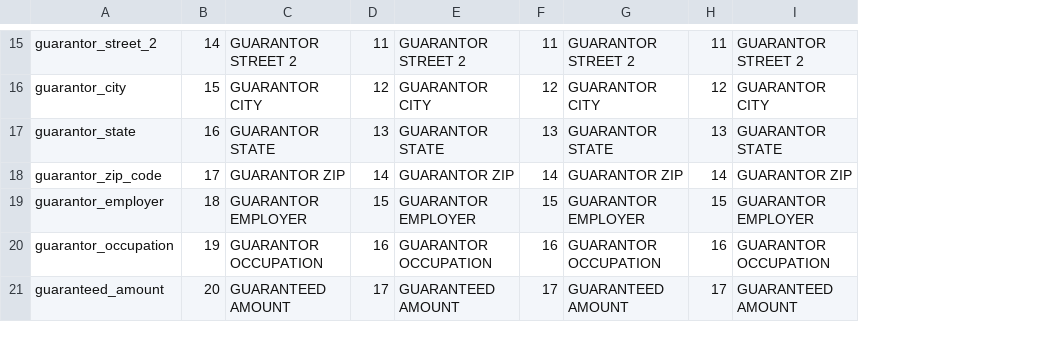
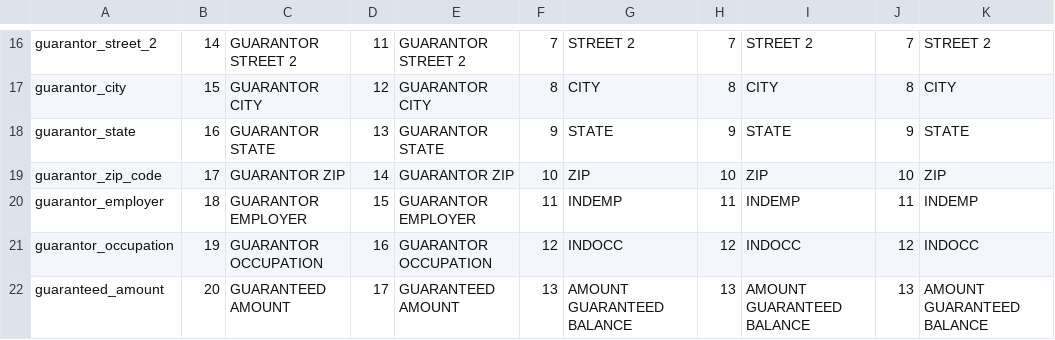
Before and after one commit to dwillis/fech-sources, a CSV file: SchC2.csv, drawn as a sheet; only a part is shown, gaps mark what is left out; removed rows and columns are numbered as before the commit, all else as after; the diff covers the shown part only; the diff names each change by its address in the sheet, - before the commit and + after, or states it on an @@ line.

```diff
--- a/SchC2.csv
+++ b/SchC2.csv
-column G, rows 15-21: GUARANTOR STREET 2 | GUARANTOR CITY | GUARANTOR STATE | GUARANTOR ZIP | GUARANTOR EMPLOYER | GUARANTOR OCCUPATION | GUARANTEED AMOUNT
+column G, rows 16-22: STREET 2 | CITY | STATE | ZIP | INDEMP | INDOCC | AMOUNT GUARANTEED BALANCE
-column I, rows 15-21: GUARANTOR STREET 2 | GUARANTOR CITY | GUARANTOR STATE | GUARANTOR ZIP | GUARANTOR EMPLOYER | GUARANTOR OCCUPATION | GUARANTEED AMOUNT
+column I, rows 16-22: STREET 2 | CITY | STATE | ZIP | INDEMP | INDOCC | AMOUNT GUARANTEED BALANCE
+column J, rows 16-22: 7 | 8 | 9 | 10 | 11 | 12 | 13
+column K, rows 16-22: STREET 2 | CITY | STATE | ZIP | INDEMP | INDOCC | AMOUNT GUARANTEED BALANCE
-F16: 11
+F16: 7
-H16: 11
+H16: 7
-F17: 12
+F17: 8
-H17: 12
+H17: 8
-F18: 13
+F18: 9
-H18: 13
+H18: 9
-F19: 14
+F19: 10
-H19: 14
+H19: 10
-F20: 15
+F20: 11
-H20: 15
+H20: 11
-F21: 16
+F21: 12
-H21: 16
+H21: 12
-F22: 17
+F22: 13
-H22: 17
+H22: 13
```
Also changed, not shown: 1 added row and 24 edited cells elsewhere in this file, F1S.csv, F99.csv, 1 other file.
